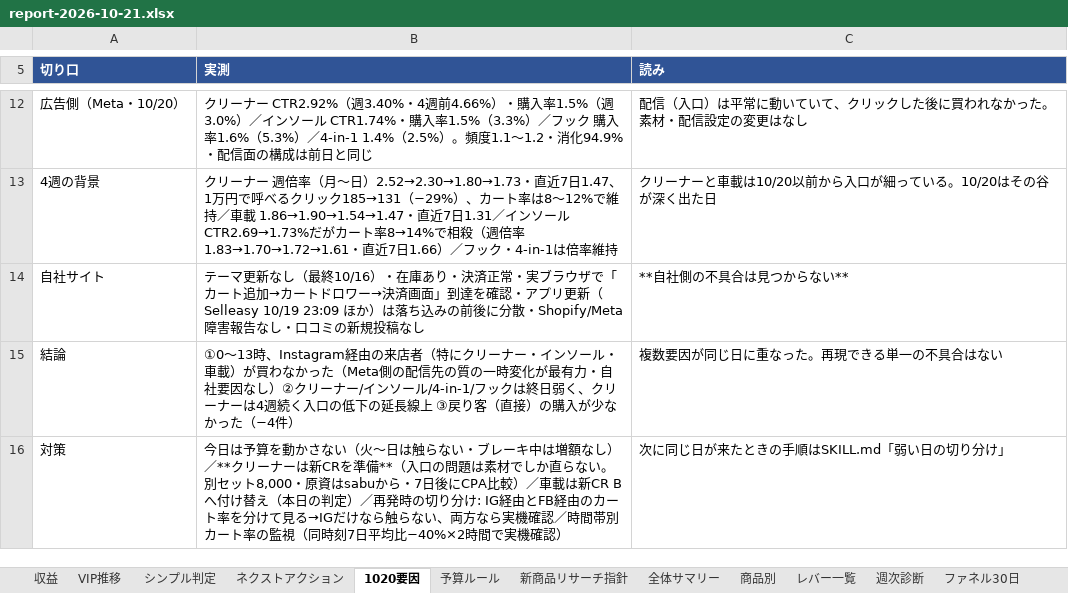
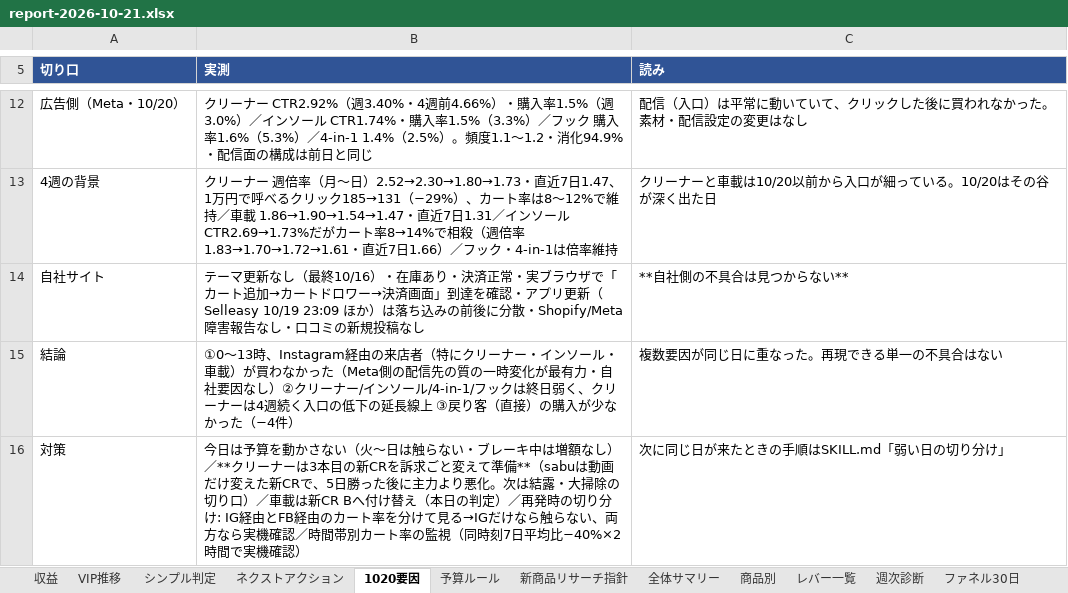
Before and after one commit to finracofficial-cmd/LOOana, an Excel workbook: data/reports/report-2026-10-21.xlsx, sheet 1020要因, drawn as a sheet; only a part is shown, gaps mark what is left out; values as stored, in another font and other column widths than the file's, no borders; the diff names each change by its address in the sheet, - before the commit and + after, or states it on an @@ line.

```diff
--- a/data/reports/report-2026-10-21.xlsx (sheet 1020要因)
+++ b/data/reports/report-2026-10-21.xlsx (sheet 1020要因)
-B16 (実測): …ーナーは新CRを準備**（入口の問題は素材でしか直らない。別セット8,000・原資はsabuから・7日後にCPA比較）／車載…
+B16 (実測): …ーナーは3本目の新CRを訴求ごと変えて準備**（sabuは動画だけ変えた新CRで、5日勝った後に主力より悪化。次は結露・大掃除の切り口）／車載…
```
Also changed, not shown: sheet シンプル判定, sheet ネクストアクション, sheet 本日の判定, sheet 商品別, sheet 予算見直しチェック, sheet 収益, 5 other files.
